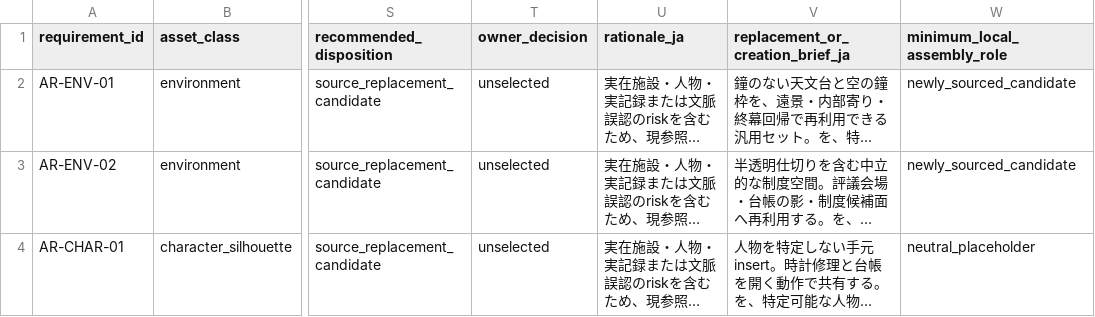
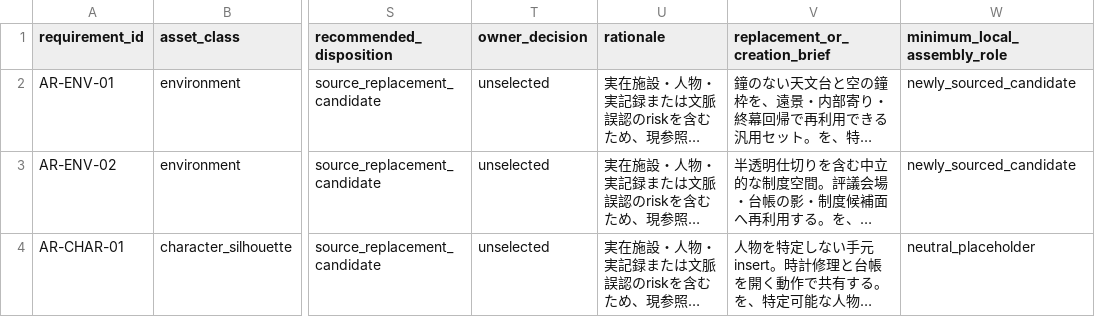
Before and after one commit to YuShimoji/FastFictionFactory, a CSV file: artifacts/asset-rights-readiness-packet/asset-requirement-plan.csv, drawn as a sheet; only a part is shown, gaps mark what is left out; long unchanged cells end in …; the diff names each change by its address in the sheet, - before the commit and + after, or states it on an @@ line.

```diff
--- a/artifacts/asset-rights-readiness-packet/asset-requirement-plan.csv
+++ b/artifacts/asset-rights-readiness-packet/asset-requirement-plan.csv
-U1: rationale_ja
+U1: rationale
-V1: replacement_or_creation_brief_ja
+V1: replacement_or_creation_brief
```
Also changed, not shown: artifacts/asset-rights-readiness-packet/reference-evidence.csv, 10 other files.
